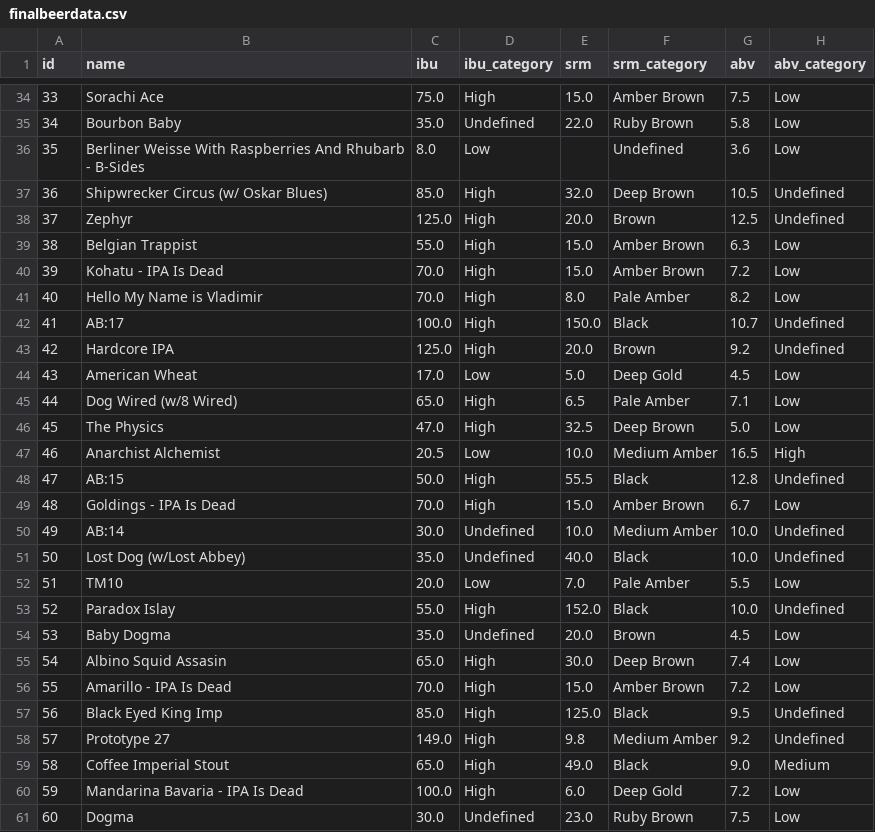
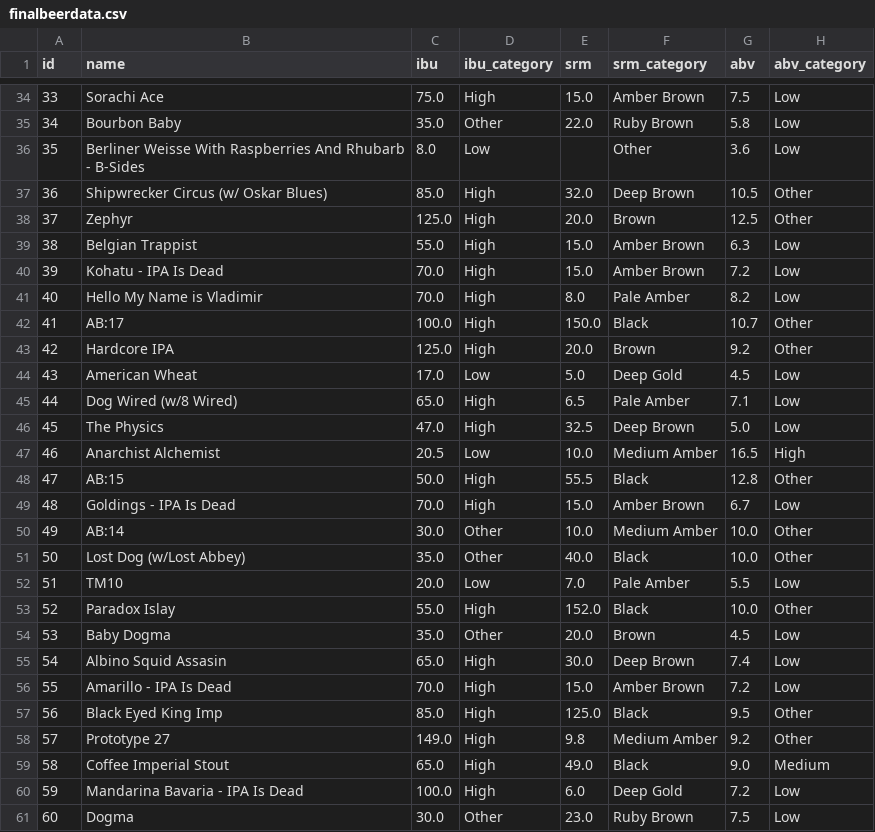
Before and after one commit to Gabriela5068/Beer_Project, a CSV file: Beer/finalbeerdata.csv, drawn as a sheet; only a part is shown, gaps mark what is left out; the diff covers the shown part only; the diff names each change by its address in the sheet, - before the commit and + after, or states it on an @@ line.

```diff
--- a/Beer/finalbeerdata.csv
+++ b/Beer/finalbeerdata.csv
-D35 (ibu_category): Undefined
+D35 (ibu_category): Other
-F36 (srm_category): Undefined
+F36 (srm_category): Other
-H37:H38 (abv_category): Undefined
+H37:H38 (abv_category): Other
-H42:H43 (abv_category): Undefined
+H42:H43 (abv_category): Other
-H48 (abv_category): Undefined
+H48 (abv_category): Other
-D50:D51 (ibu_category): Undefined
+D50:D51 (ibu_category): Other
-H50:H51 (abv_category): Undefined
+H50:H51 (abv_category): Other
-H53 (abv_category): Undefined
+H53 (abv_category): Other
-D54 (ibu_category): Undefined
+D54 (ibu_category): Other
-H57:H58 (abv_category): Undefined
+H57:H58 (abv_category): Other
-D61 (ibu_category): Undefined
+D61 (ibu_category): Other
```
Also changed, not shown: 115 edited cells elsewhere in this file, 1 other file.
